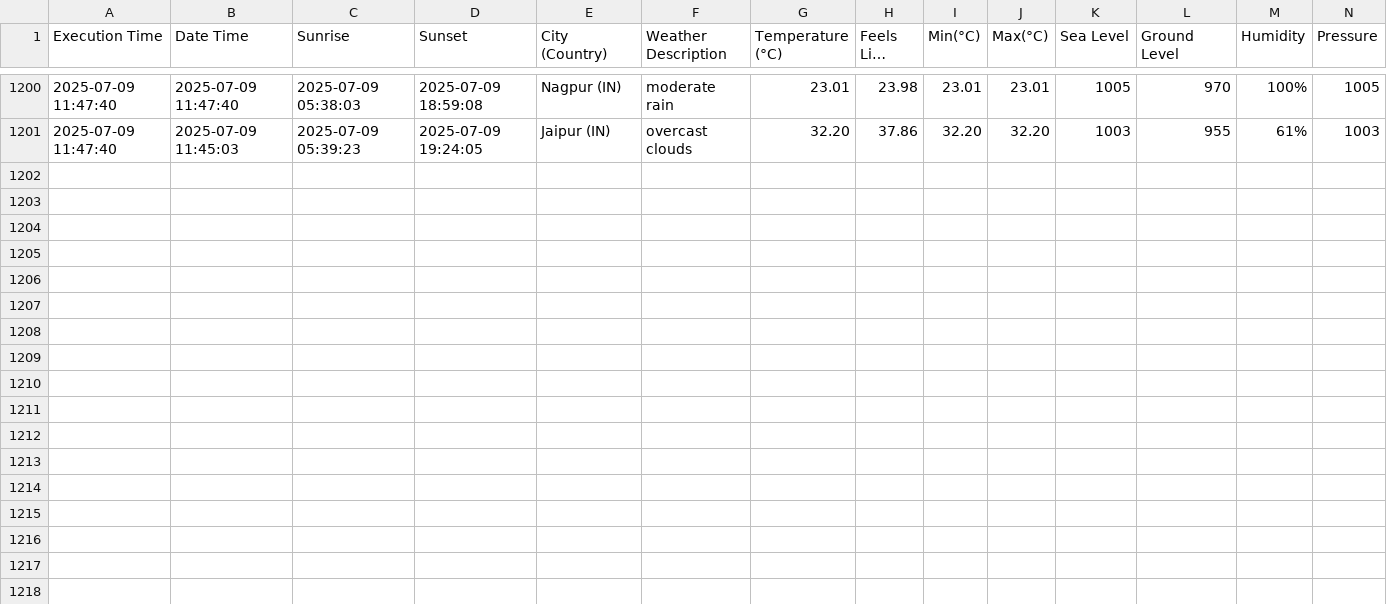
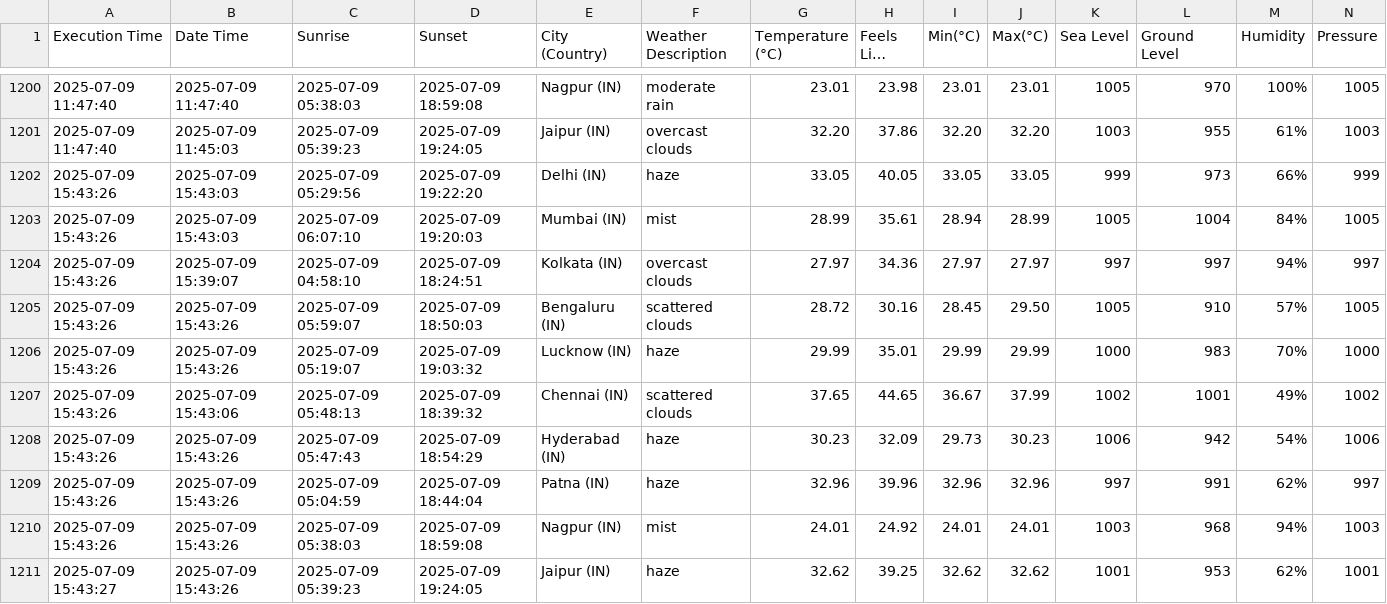
Before and after one commit to harbinder/weather-data, a CSV file: weather_data.csv, drawn as a sheet; only a part is shown, gaps mark what is left out; long unchanged cells end in …; rows hold the shown columns only; the diff names each change by its address in the sheet, - before the commit and + after, or states it on an @@ line.

```diff
--- a/weather_data.csv
+++ b/weather_data.csv
+row 1202: 2025-07-09 15:43:26 | 2025-07-09 15:43:03 | 2025-07-09 05:29:56 | 2025-07-09 19:22:20 | Delhi (IN) | haze | 33.05 | 40.05 | 33.05 | 33.05 | 999 | 973 | 66% | 999
+row 1203: 2025-07-09 15:43:26 | 2025-07-09 15:43:03 | 2025-07-09 06:07:10 | 2025-07-09 19:20:03 | Mumbai (IN) | mist | 28.99 | 35.61 | 28.94 | 28.99 | 1005 | 1004 | 84% | 1005
+row 1204: 2025-07-09 15:43:26 | 2025-07-09 15:39:07 | 2025-07-09 04:58:10 | 2025-07-09 18:24:51 | Kolkata (IN) | overcast clouds | 27.97 | 34.36 | 27.97 | 27.97 | 997 | 997 | 94% | 997
+row 1205: 2025-07-09 15:43:26 | 2025-07-09 15:43:26 | 2025-07-09 05:59:07 | 2025-07-09 18:50:03 | Bengaluru (IN) | scattered clouds | 28.72 | 30.16 | 28.45 | 29.50 | 1005 | 910 | 57% | 1005
+row 1206: 2025-07-09 15:43:26 | 2025-07-09 15:43:26 | 2025-07-09 05:19:07 | 2025-07-09 19:03:32 | Lucknow (IN) | haze | 29.99 | 35.01 | 29.99 | 29.99 | 1000 | 983 | 70% | 1000
+row 1207: 2025-07-09 15:43:26 | 2025-07-09 15:43:06 | 2025-07-09 05:48:13 | 2025-07-09 18:39:32 | Chennai (IN) | scattered clouds | 37.65 | 44.65 | 36.67 | 37.99 | 1002 | 1001 | 49% | 1002
+row 1208: 2025-07-09 15:43:26 | 2025-07-09 15:43:26 | 2025-07-09 05:47:43 | 2025-07-09 18:54:29 | Hyderabad (IN) | haze | 30.23 | 32.09 | 29.73 | 30.23 | 1006 | 942 | 54% | 1006
+row 1209: 2025-07-09 15:43:26 | 2025-07-09 15:43:26 | 2025-07-09 05:04:59 | 2025-07-09 18:44:04 | Patna (IN) | haze | 32.96 | 39.96 | 32.96 | 32.96 | 997 | 991 | 62% | 997
+row 1210: 2025-07-09 15:43:26 | 2025-07-09 15:43:26 | 2025-07-09 05:38:03 | 2025-07-09 18:59:08 | Nagpur (IN) | mist | 24.01 | 24.92 | 24.01 | 24.01 | 1003 | 968 | 94% | 1003
+row 1211: 2025-07-09 15:43:27 | 2025-07-09 15:43:26 | 2025-07-09 05:39:23 | 2025-07-09 19:24:05 | Jaipur (IN) | haze | 32.62 | 39.25 | 32.62 | 32.62 | 1001 | 953 | 62% | 1001
```
